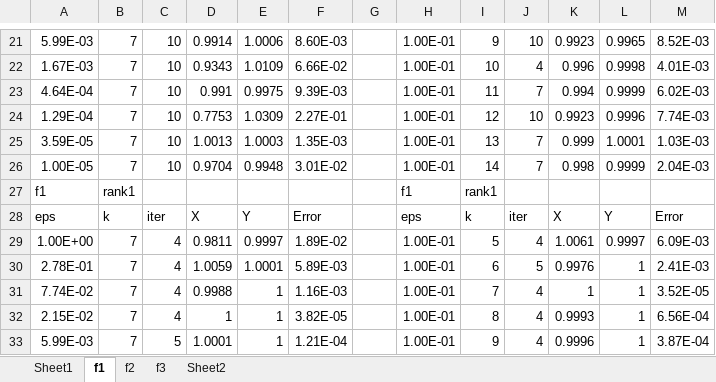
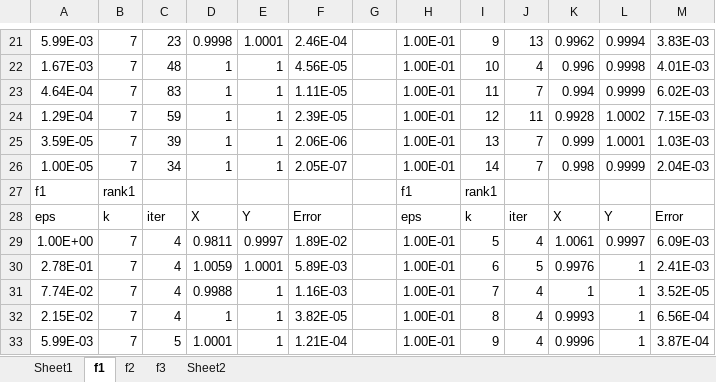
Before and after one commit to joshuadamanik/Homework-3, an Excel workbook: Analisis.xlsx, sheet f1, drawn as a sheet; only a part is shown, gaps mark what is left out; values as stored, in another font and other column widths than the file's, no borders; charts and pictures not drawn; the diff covers the shown part only; the diff names each change by its address in the sheet, - before the commit and + after, or states it on an @@ line.

```diff
--- a/Analisis.xlsx (sheet f1)
+++ b/Analisis.xlsx (sheet f1)
-C21: 10
+C21: 23
-D21: 0.9914
+D21: 0.9998
-E21: 1.0006
+E21: 1.0001
-F21: 8.60E-03
+F21: 2.46E-04
-J21: 10
+J21: 13
-K21: 0.9923
+K21: 0.9962
-L21: 0.9965
+L21: 0.9994
-M21: 8.52E-03
+M21: 3.83E-03
-C22: 10
+C22: 48
-D22: 0.9343
+D22: 1
-E22: 1.0109
+E22: 1
-F22: 6.66E-02
+F22: 4.56E-05
-C23: 10
+C23: 83
-D23: 0.991
+D23: 1
-E23: 0.9975
+E23: 1
-F23: 9.39E-03
+F23: 1.11E-05
-C24: 10
+C24: 59
-D24: 0.7753
+D24: 1
-E24: 1.0309
+E24: 1
-F24: 2.27E-01
+F24: 2.39E-05
-J24: 10
+J24: 11
-K24: 0.9923
+K24: 0.9928
-L24: 0.9996
+L24: 1.0002
-M24: 7.74E-03
+M24: 7.15E-03
-C25: 10
+C25: 39
-D25: 1.0013
+D25: 1
-E25: 1.0003
+E25: 1
-F25: 1.35E-03
+F25: 2.06E-06
-C26: 10
+C26: 34
-D26: 0.9704
+D26: 1
-E26: 0.9948
+E26: 1
-F26: 3.01E-02
+F26: 2.05E-07
```
Also changed, not shown: 29 edited cells elsewhere in this sheet, sheet Sheet1, sheet f2, charts or pictures, 11 other files.
